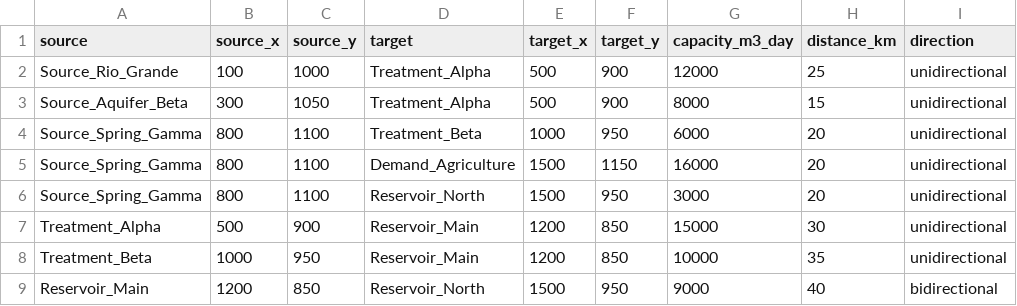
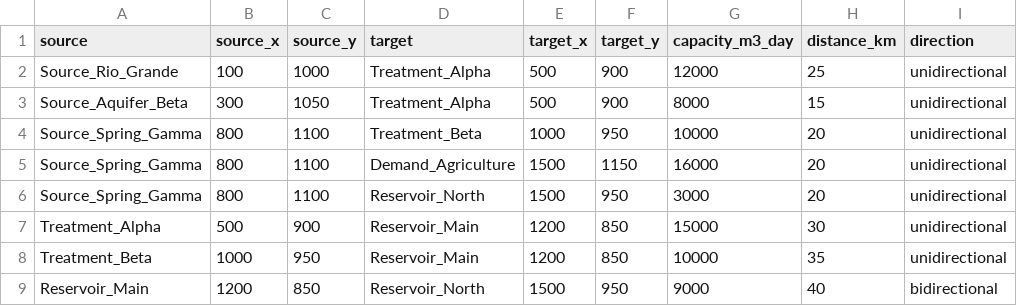
Before and after one commit to vitorrebula/trabalho-pratico-grafos, a CSV file: Code/rede.csv, drawn as a sheet; only a part is shown.

```diff
--- a/Code/rede.csv
+++ b/Code/rede.csv
@@ -3,3 +3,3 @@ Source_Rio_Grande,100,1000,Treatment_Alpha,500,900,12000,25,unidirectional
 Source_Aquifer_Beta,300,1050,Treatment_Alpha,500,900,8000,15,unidirectional
-Source_Spring_Gamma,800,1100,Treatment_Beta,1000,950,6000,20,unidirectional
+Source_Spring_Gamma,800,1100,Treatment_Beta,1000,950,10000,20,unidirectional
 Source_Spring_Gamma,800,1100,Demand_Agriculture,1500,1150,16000,20,unidirectional
```
Also changed, not shown: 2 other files.
